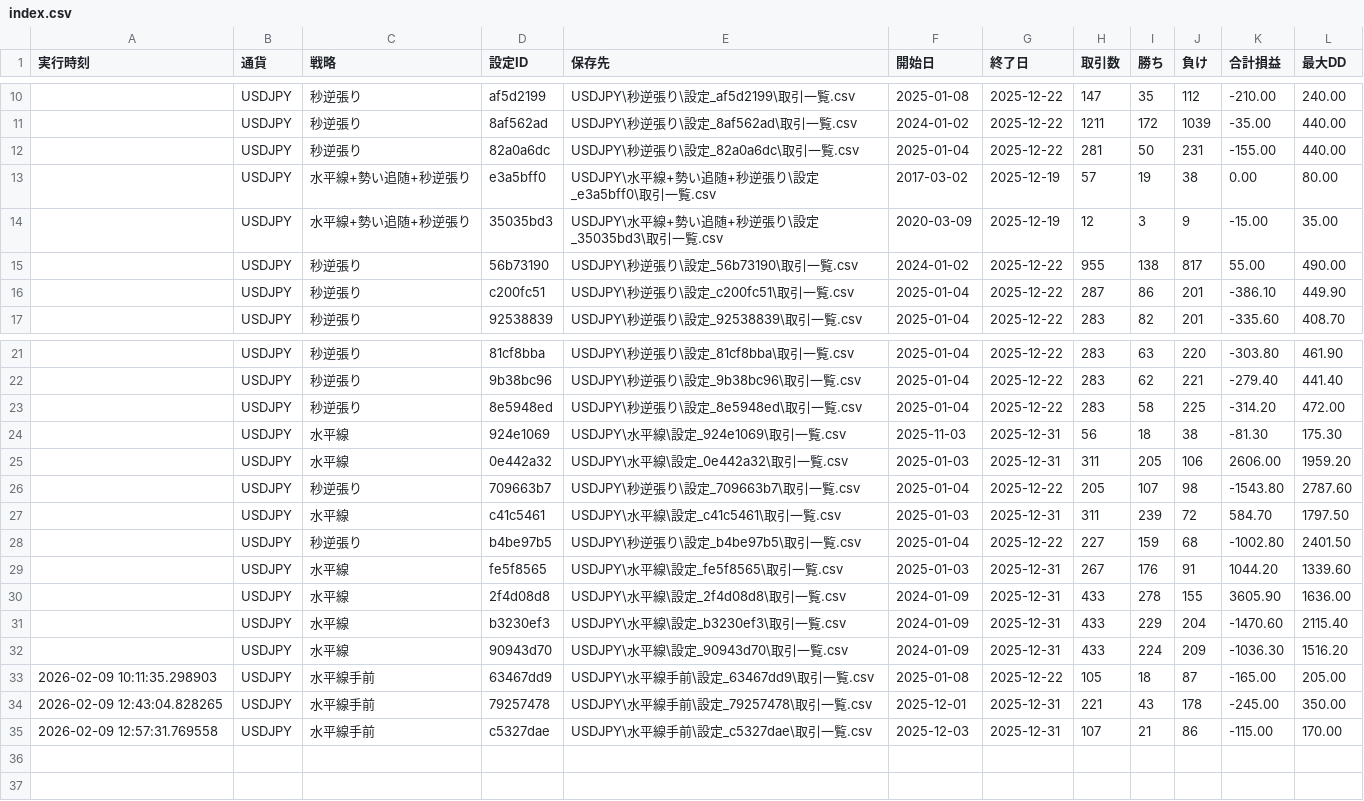
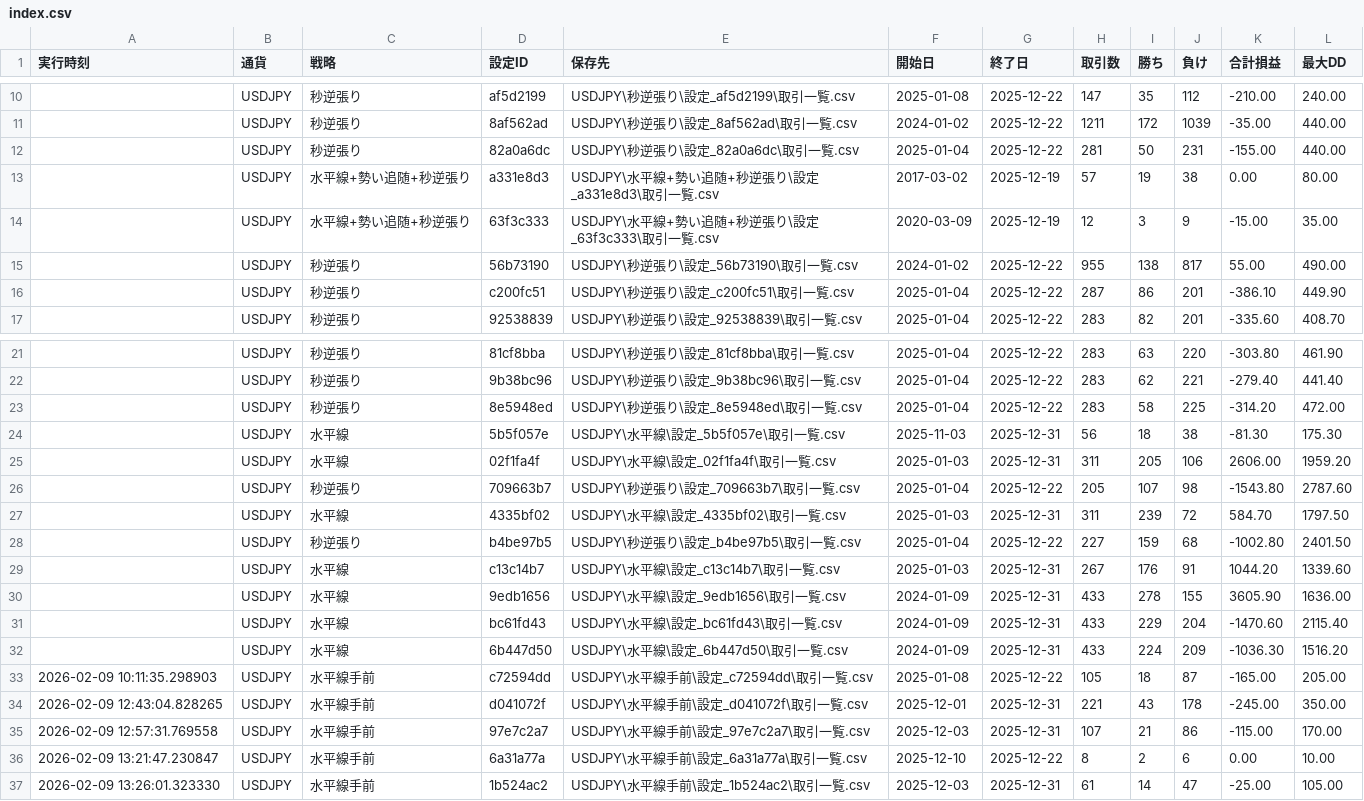
Before and after one commit to umedademu/backtester1, a CSV file: results/index.csv, drawn as a sheet; only a part is shown, gaps mark what is left out.

```diff
--- a/results/index.csv
+++ b/results/index.csv
@@ -12,4 +12,4 @@
 ,USDJPY,秒逆張り,82a0a6dc,USDJPY\秒逆張り\設定_82a0a6dc\取引一覧.csv,2025-01-04,2025-12-22,281,50,231,-155.00,440.00
-,USDJPY,水平線+勢い追随+秒逆張り,e3a5bff0,USDJPY\水平線+勢い追随+秒逆張り\設定_e3a5bff0\取引一覧.csv,2017-03-02,2025-12-19,57,19,38,0.00,80.00
-,USDJPY,水平線+勢い追随+秒逆張り,35035bd3,USDJPY\水平線+勢い追随+秒逆張り\設定_35035bd3\取引一覧.csv,2020-03-09,2025-12-19,12,3,9,-15.00,35.00
+,USDJPY,水平線+勢い追随+秒逆張り,a331e8d3,USDJPY\水平線+勢い追随+秒逆張り\設定_a331e8d3\取引一覧.csv,2017-03-02,2025-12-19,57,19,38,0.00,80.00
+,USDJPY,水平線+勢い追随+秒逆張り,63f3c333,USDJPY\水平線+勢い追随+秒逆張り\設定_63f3c333\取引一覧.csv,2020-03-09,2025-12-19,12,3,9,-15.00,35.00
 ,USDJPY,秒逆張り,56b73190,USDJPY\秒逆張り\設定_56b73190\取引一覧.csv,2024-01-02,2025-12-22,955,138,817,55.00,490.00
@@ -23,13 +23,15 @@
 ,USDJPY,秒逆張り,8e5948ed,USDJPY\秒逆張り\設定_8e5948ed\取引一覧.csv,2025-01-04,2025-12-22,283,58,225,-314.20,472.00
-,USDJPY,水平線,924e1069,USDJPY\水平線\設定_924e1069\取引一覧.csv,2025-11-03,2025-12-31,56,18,38,-81.30,175.30
-,USDJPY,水平線,0e442a32,USDJPY\水平線\設定_0e442a32\取引一覧.csv,2025-01-03,2025-12-31,311,205,106,2606.00,1959.20
+,USDJPY,水平線,5b5f057e,USDJPY\水平線\設定_5b5f057e\取引一覧.csv,2025-11-03,2025-12-31,56,18,38,-81.30,175.30
+,USDJPY,水平線,02f1fa4f,USDJPY\水平線\設定_02f1fa4f\取引一覧.csv,2025-01-03,2025-12-31,311,205,106,2606.00,1959.20
 ,USDJPY,秒逆張り,709663b7,USDJPY\秒逆張り\設定_709663b7\取引一覧.csv,2025-01-04,2025-12-22,205,107,98,-1543.80,2787.60
-,USDJPY,水平線,c41c5461,USDJPY\水平線\設定_c41c5461\取引一覧.csv,2025-01-03,2025-12-31,311,239,72,584.70,1797.50
+,USDJPY,水平線,4335bf02,USDJPY\水平線\設定_4335bf02\取引一覧.csv,2025-01-03,2025-12-31,311,239,72,584.70,1797.50
 ,USDJPY,秒逆張り,b4be97b5,USDJPY\秒逆張り\設定_b4be97b5\取引一覧.csv,2025-01-04,2025-12-22,227,159,68,-1002.80,2401.50
-,USDJPY,水平線,fe5f8565,USDJPY\水平線\設定_fe5f8565\取引一覧.csv,2025-01-03,2025-12-31,267,176,91,1044.20,1339.60
-,USDJPY,水平線,2f4d08d8,USDJPY\水平線\設定_2f4d08d8\取引一覧.csv,2024-01-09,2025-12-31,433,278,155,3605.90,1636.00
-,USDJPY,水平線,b3230ef3,USDJPY\水平線\設定_b3230ef3\取引一覧.csv,2024-01-09,2025-12-31,433,229,204,-1470.60,2115.40
-,USDJPY,水平線,90943d70,USDJPY\水平線\設定_90943d70\取引一覧.csv,2024-01-09,2025-12-31,433,224,209,-1036.30,1516.20
-2026-02-09 10:11:35.298903,USDJPY,水平線手前,63467dd9,USDJPY\水平線手前\設定_63467dd9\取引一覧.csv,2025-01-08,2025-12-22,105,18,87,-165.00,205.00
-2026-02-09 12:43:04.828265,USDJPY,水平線手前,79257478,USDJPY\水平線手前\設定_79257478\取引一覧.csv,2025-12-01,2025-12-31,221,43,178,-245.00,350.00
-2026-02-09 12:57:31.769558,USDJPY,水平線手前,c5327dae,USDJPY\水平線手前\設定_c5327dae\取引一覧.csv,2025-12-03,2025-12-31,107,21,86,-115.00,170.00
+,USDJPY,水平線,c13c14b7,USDJPY\水平線\設定_c13c14b7\取引一覧.csv,2025-01-03,2025-12-31,267,176,91,1044.20,1339.60
+,USDJPY,水平線,9edb1656,USDJPY\水平線\設定_9edb1656\取引一覧.csv,2024-01-09,2025-12-31,433,278,155,3605.90,1636.00
+,USDJPY,水平線,bc61fd43,USDJPY\水平線\設定_bc61fd43\取引一覧.csv,2024-01-09,2025-12-31,433,229,204,-1470.60,2115.40
+,USDJPY,水平線,6b447d50,USDJPY\水平線\設定_6b447d50\取引一覧.csv,2024-01-09,2025-12-31,433,224,209,-1036.30,1516.20
+2026-02-09 10:11:35.298903,USDJPY,水平線手前,c72594dd,USDJPY\水平線手前\設定_c72594dd\取引一覧.csv,2025-01-08,2025-12-22,105,18,87,-165.00,205.00
+2026-02-09 12:43:04.828265,USDJPY,水平線手前,d041072f,USDJPY\水平線手前\設定_d041072f\取引一覧.csv,2025-12-01,2025-12-31,221,43,178,-245.00,350.00
+2026-02-09 12:57:31.769558,USDJPY,水平線手前,97e7c2a7,USDJPY\水平線手前\設定_97e7c2a7\取引一覧.csv,2025-12-03,2025-12-31,107,21,86,-115.00,170.00
+2026-02-09 13:21:47.230847,USDJPY,水平線手前,6a31a77a,USDJPY\水平線手前\設定_6a31a77a\取引一覧.csv,2025-12-10,2025-12-22,8,2,6,0.00,10.00
+2026-02-09 13:26:01.323330,USDJPY,水平線手前,1b524ac2,USDJPY\水平線手前\設定_1b524ac2\取引一覧.csv,2025-12-03,2025-12-31,61,14,47,-25.00,105.00
```
Also changed, not shown: 30 other files.
